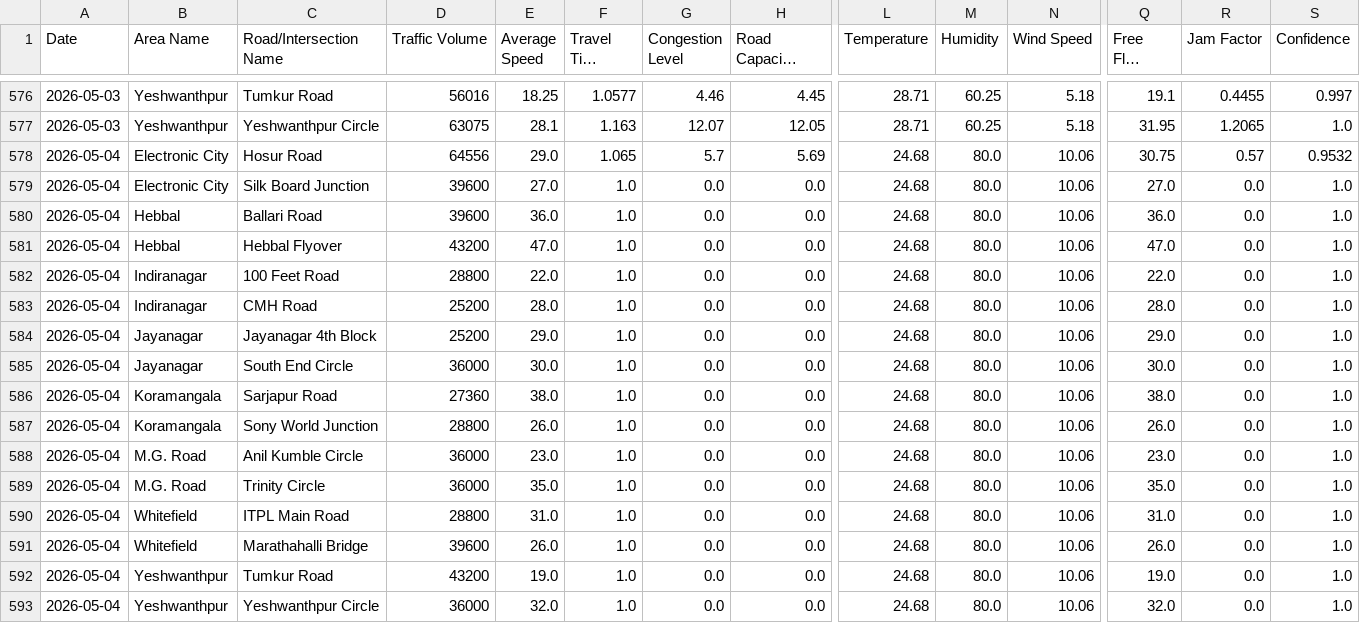
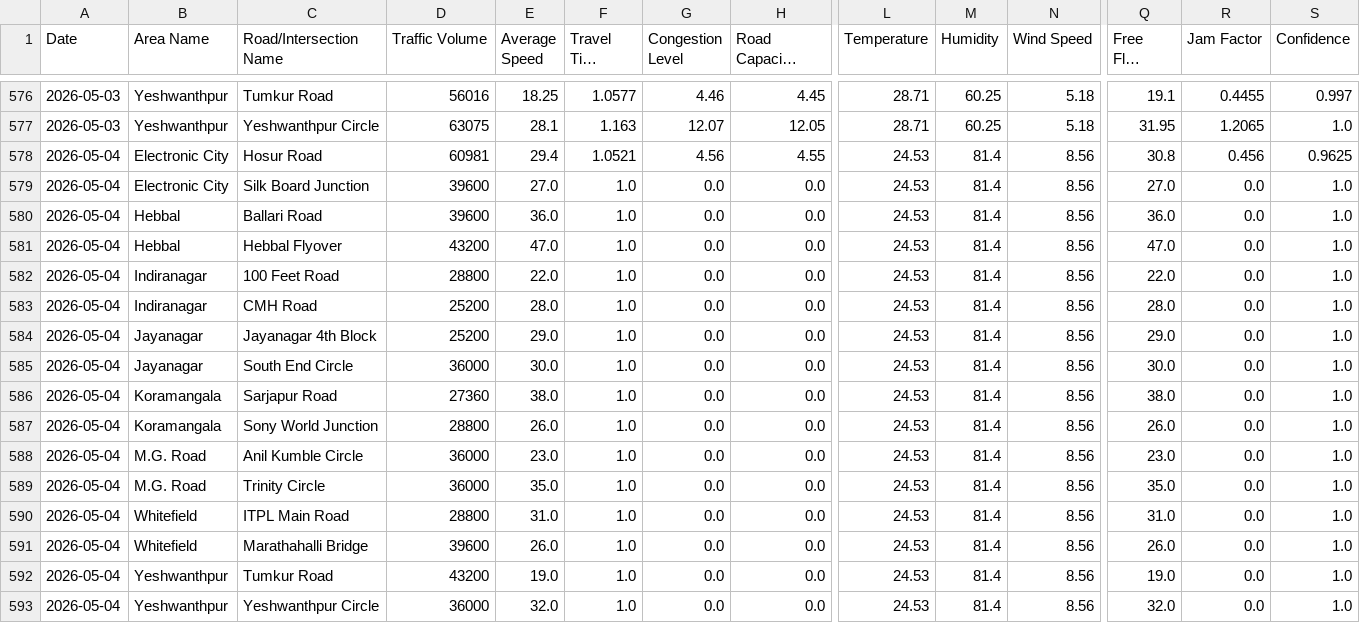
Before and after one commit to Deepa-chinnu/Research_traffic, a CSV file: RAC4_Revised/Realtime_Data_Collection/data/bangalore_realtime_daily.csv, drawn as a sheet; only a part is shown, gaps mark what is left out; long unchanged cells end in …; the diff names each change by its address in the sheet, - before the commit and + after, or states it on an @@ line.

```diff
--- a/RAC4_Revised/Realtime_Data_Collection/data/bangalore_realtime_daily.csv
+++ b/RAC4_Revised/Realtime_Data_Collection/data/bangalore_realtime_daily.csv
-D578 (Traffic Volume): 64556
+D578 (Traffic Volume): 60981
-E578 (Average Speed): 29.0
+E578 (Average Speed): 29.4
-F578 (Travel Time Index): 1.065
+F578 (Travel Time Index): 1.0521
-G578 (Congestion Level): 5.7
+G578 (Congestion Level): 4.56
-H578 (Road Capacity Utilization): 5.69
+H578 (Road Capacity Utilization): 4.55
-L578:L593 (Temperature): 24.68
+L578:L593 (Temperature): 24.53
-M578:M593 (Humidity): 80.0
+M578:M593 (Humidity): 81.4
-N578:N593 (Wind Speed): 10.06
+N578:N593 (Wind Speed): 8.56
-Q578 (Free Flow Speed): 30.75
+Q578 (Free Flow Speed): 30.8
-R578 (Jam Factor): 0.57
+R578 (Jam Factor): 0.456
-S578 (Confidence): 0.9532
+S578 (Confidence): 0.9625
```
Also changed, not shown: 1 other file.
